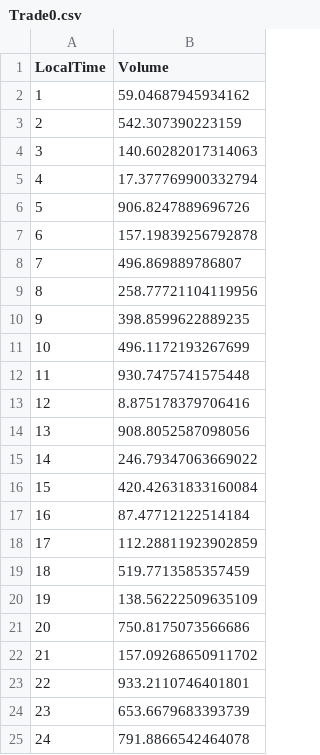
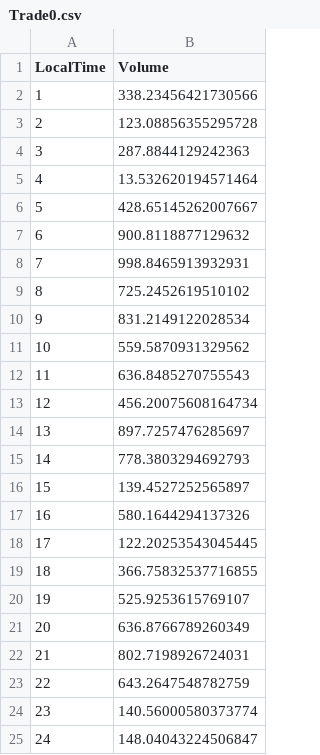
Before and after one commit to jeyarajdotnetexercise/PowerTrader.IntradayReport, a CSV file: Petroineos.CodingChallenge.PowerTrader.IntradayReport/Reports/TradeData/Trade0.csv, drawn as a sheet.

```diff
--- a/Petroineos.CodingChallenge.PowerTrader.IntradayReport/Reports/TradeData/Trade0.csv
+++ b/Petroineos.CodingChallenge.PowerTrader.IntradayReport/Reports/TradeData/Trade0.csv
@@ -1,25 +1,25 @@
 LocalTime,Volume
-1,59.04687945934162
-2,542.307390223159
-3,140.60282017314063
-4,17.377769900332794
-5,906.8247889696726
-6,157.19839256792878
-7,496.869889786807
-8,258.77721104119956
-9,398.8599622889235
-10,496.1172193267699
-11,930.7475741575448
-12,8.875178379706416
-13,908.8052587098056
-14,246.79347063669022
-15,420.42631833160084
-16,87.47712122514184
-17,112.28811923902859
-18,519.7713585357459
-19,138.56222509635109
-20,750.8175073566686
-21,157.09268650911702
-22,933.2110746401801
-23,653.6679683393739
-24,791.8866542464078
+1,338.23456421730566
+2,123.08856355295728
+3,287.8844129242363
+4,13.532620194571464
+5,428.65145262007667
+6,900.8118877129632
+7,998.8465913932931
+8,725.2452619510102
+9,831.2149122028534
+10,559.5870931329562
+11,636.8485270755543
+12,456.20075608164734
+13,897.7257476285697
+14,778.3803294692793
+15,139.4527252565897
+16,580.1644294137326
+17,122.20253543045445
+18,366.75832537716855
+19,525.9253615769107
+20,636.8766789260349
+21,802.7198926724031
+22,643.2647548782759
+23,140.56000580373774
+24,148.04043224506847
```
Also changed, not shown: Petroineos.CodingChallenge.PowerTrader.IntradayReport/Reports/TradeData/Trade1.csv, Petroineos.CodingChallenge.PowerTrader.IntradayReport/Reports/TradeData/Trade2.csv, 9 other files.
